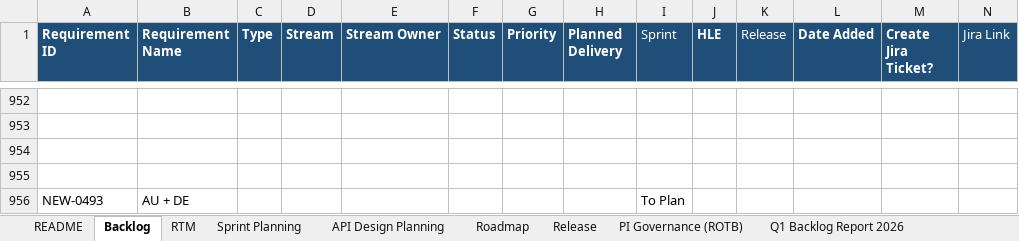
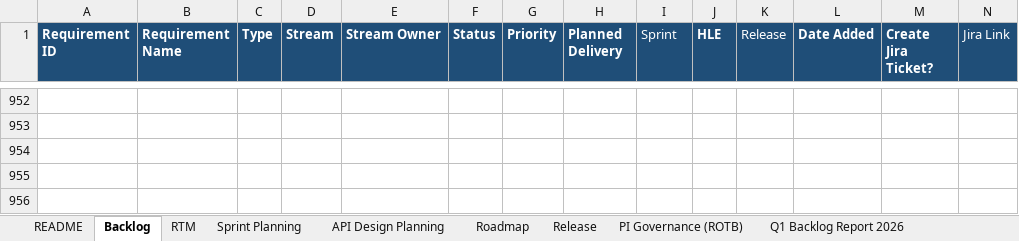
Before and after one commit to sasuepam/backlog-tracker, an Excel workbook: workbook/Backlog Tracker - EINT MuleSoft.xlsx, sheet Backlog, drawn as a sheet; only a part is shown, gaps mark what is left out; values as stored, in another font and other column widths than the file's, no borders; conditional formats and table styles not drawn; rows hold the shown columns only; the diff names each change by its address in the sheet, - before the commit and + after, or states it on an @@ line.

```diff
--- a/workbook/Backlog Tracker - EINT MuleSoft.xlsx (sheet Backlog)
+++ b/workbook/Backlog Tracker - EINT MuleSoft.xlsx (sheet Backlog)
-row 956: NEW-0493 | AU + DE |  |  |  |  |  |  | To Plan
+row 956: (empty)
```
Also changed, not shown: hidden cells.
